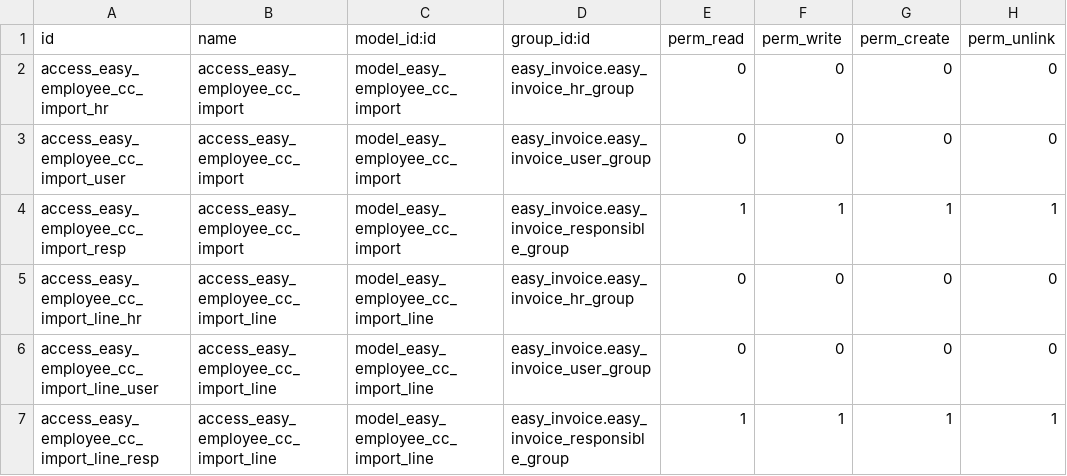
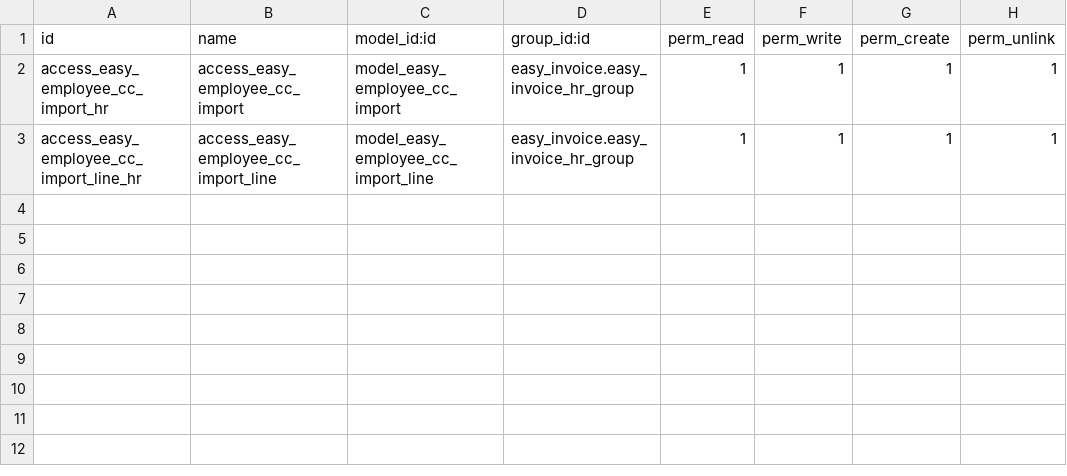
Before and after one commit to calyx-servicios/easy-invoice, a CSV file: easy_invoice_employee_import/security/ir.model.access.csv, drawn as a sheet.

```diff
--- a/easy_invoice_employee_import/security/ir.model.access.csv
+++ b/easy_invoice_employee_import/security/ir.model.access.csv
@@ -1,7 +1,3 @@
 id,name,model_id:id,group_id:id,perm_read,perm_write,perm_create,perm_unlink
-access_easy_employee_cc_import_hr,access_easy_employee_cc_import,model_easy_employee_cc_import,easy_invoice.easy_invoice_hr_group,0,0,0,0
-access_easy_employee_cc_import_user,access_easy_employee_cc_import,model_easy_employee_cc_import,easy_invoice.easy_invoice_user_group,0,0,0,0
-access_easy_employee_cc_import_resp,access_easy_employee_cc_import,model_easy_employee_cc_import,easy_invoice.easy_invoice_responsible_group,1,1,1,1
-access_easy_employee_cc_import_line_hr,access_easy_employee_cc_import_line,model_easy_employee_cc_import_line,easy_invoice.easy_invoice_hr_group,0,0,0,0
-access_easy_employee_cc_import_line_user,access_easy_employee_cc_import_line,model_easy_employee_cc_import_line,easy_invoice.easy_invoice_user_group,0,0,0,0
-access_easy_employee_cc_import_line_resp,access_easy_employee_cc_import_line,model_easy_employee_cc_import_line,easy_invoice.easy_invoice_responsible_group,1,1,1,1
+access_easy_employee_cc_import_hr,access_easy_employee_cc_import,model_easy_employee_cc_import,easy_invoice.easy_invoice_hr_group,1,1,1,1
+access_easy_employee_cc_import_line_hr,access_easy_employee_cc_import_line,model_easy_employee_cc_import_line,easy_invoice.easy_invoice_hr_group,1,1,1,1
```
Also changed, not shown: easy_invoice_analysis/security/ir.model.access.csv, easy_invoice_employee_cc/security/ir.model.access.csv, 12 other files.
